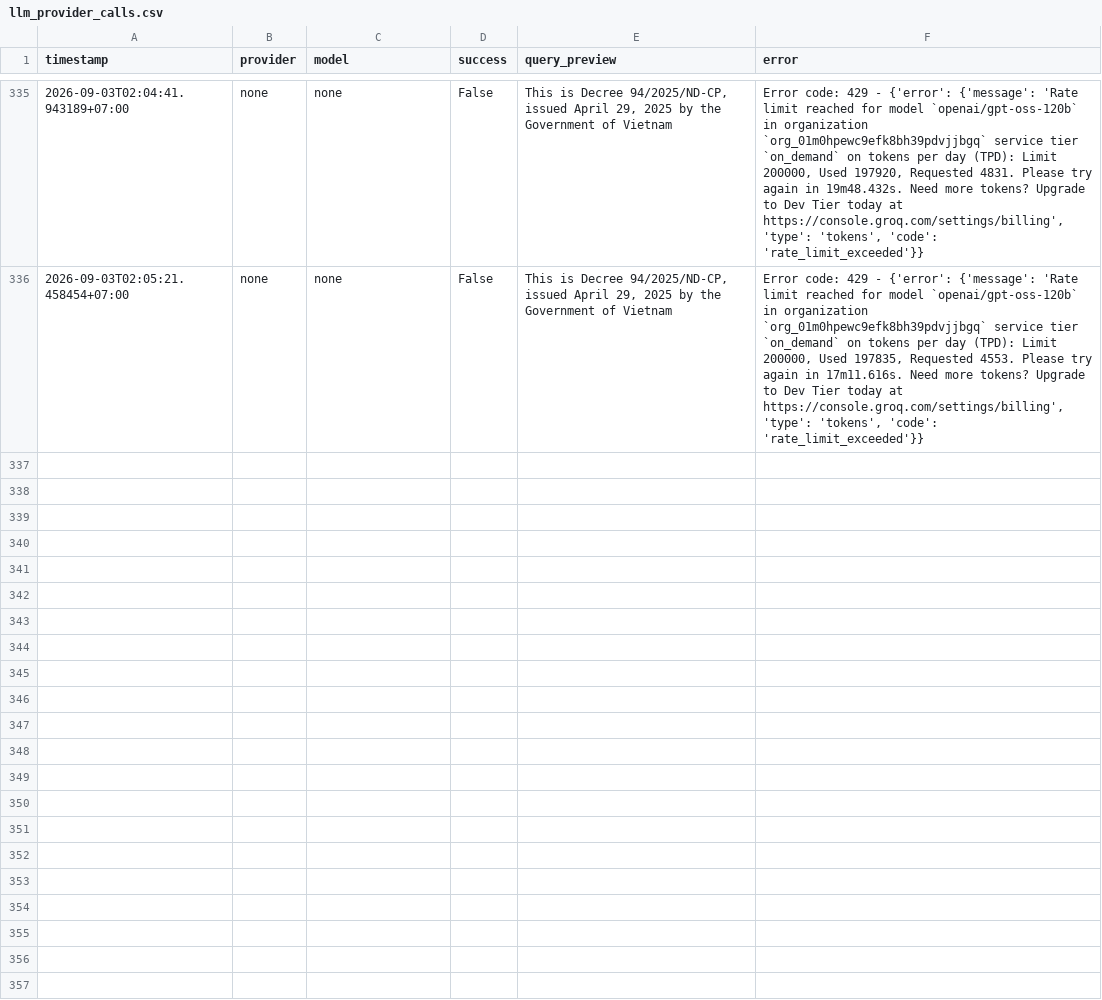
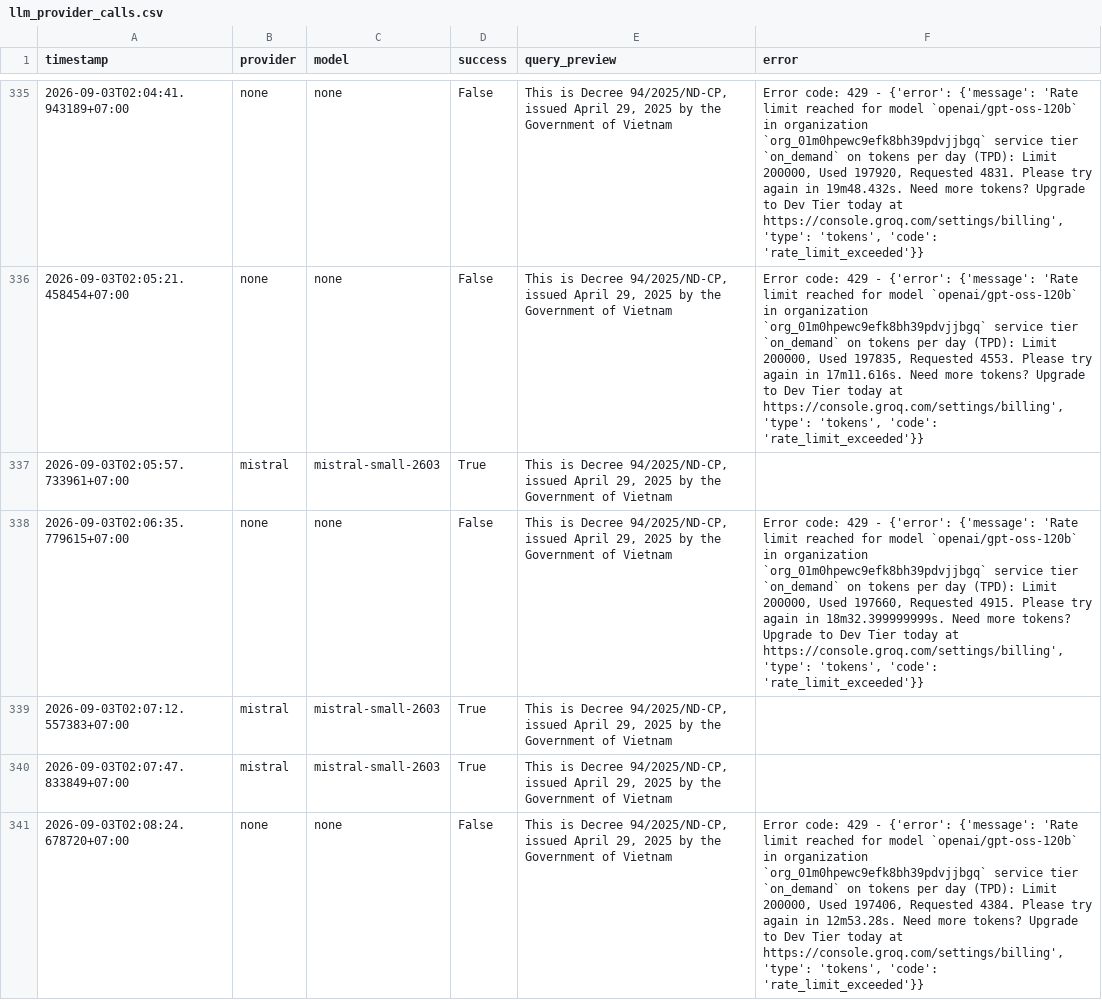
Before and after one commit to bachdz142/market_info, a CSV file: data/llm_provider_calls.csv, drawn as a sheet; only a part is shown, gaps mark what is left out; the diff covers the shown part only; the diff names each change by its address in the sheet, - before the commit and + after, or states it on an @@ line.

```diff
--- a/data/llm_provider_calls.csv
+++ b/data/llm_provider_calls.csv
+row 337: 2026-09-03T02:05:57.733961+07:00 | mistral | mistral-small-2603 | True | This is Decree 94/2025/ND-CP, issued April 29, 2025 by the Government of Vietnam
+row 338: 2026-09-03T02:06:35.779615+07:00 | none | none | False | This is Decree 94/2025/ND-CP, issued April 29, 2025 by the Government of Vietnam | Error code: 429 - {'error': {'message': 'Rate limit reached for model `openai/gpt-oss-120b` in organization `org_01m0hpewc9efk8bh39pdvjjbgq` service tier `on_demand` on tokens per day (TPD): Limit 200000, Used 197660, Requested 4915. Please try again in 18m32.399999999s. Need more tokens? Upgrade to Dev Tier today at https://console.groq.com/settings/billing', 'type': 'tokens', 'code': 'rate_limit_exceeded'}}
+row 339: 2026-09-03T02:07:12.557383+07:00 | mistral | mistral-small-2603 | True | This is Decree 94/2025/ND-CP, issued April 29, 2025 by the Government of Vietnam
+row 340: 2026-09-03T02:07:47.833849+07:00 | mistral | mistral-small-2603 | True | This is Decree 94/2025/ND-CP, issued April 29, 2025 by the Government of Vietnam
+row 341: 2026-09-03T02:08:24.678720+07:00 | none | none | False | This is Decree 94/2025/ND-CP, issued April 29, 2025 by the Government of Vietnam | Error code: 429 - {'error': {'message': 'Rate limit reached for model `openai/gpt-oss-120b` in organization `org_01m0hpewc9efk8bh39pdvjjbgq` service tier `on_demand` on tokens per day (TPD): Limit 200000, Used 197406, Requested 4384. Please try again in 12m53.28s. Need more tokens? Upgrade to Dev Tier today at https://console.groq.com/settings/billing', 'type': 'tokens', 'code': 'rate_limit_exceeded'}}
```
Also changed, not shown: 5 added rows elsewhere in this file.
